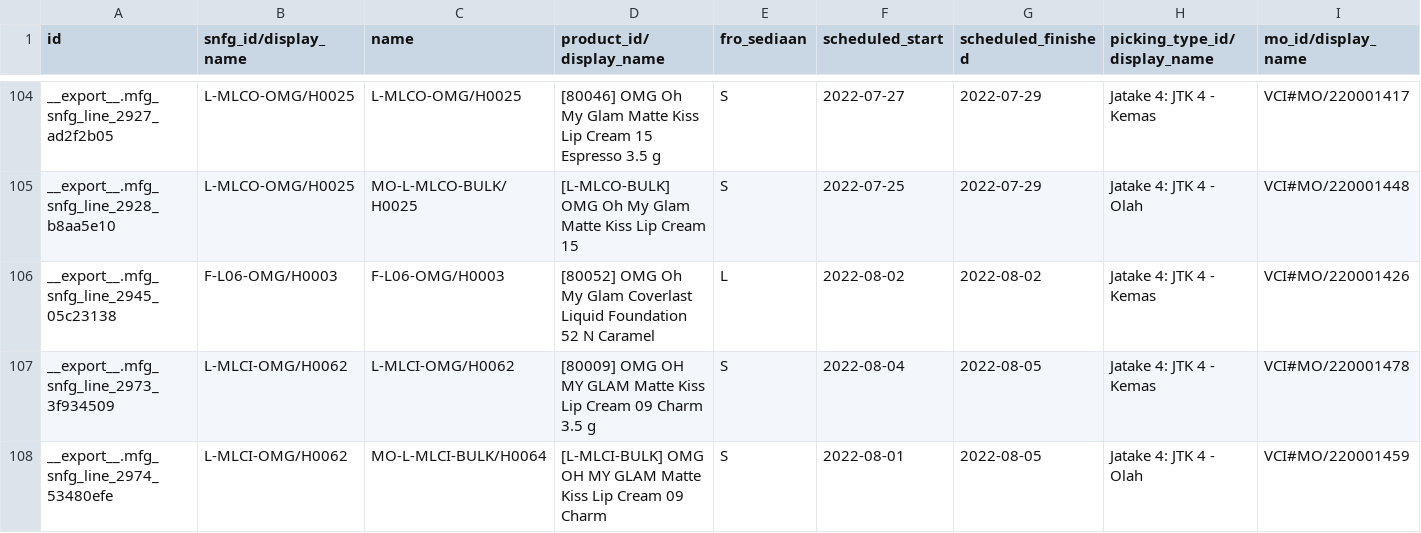
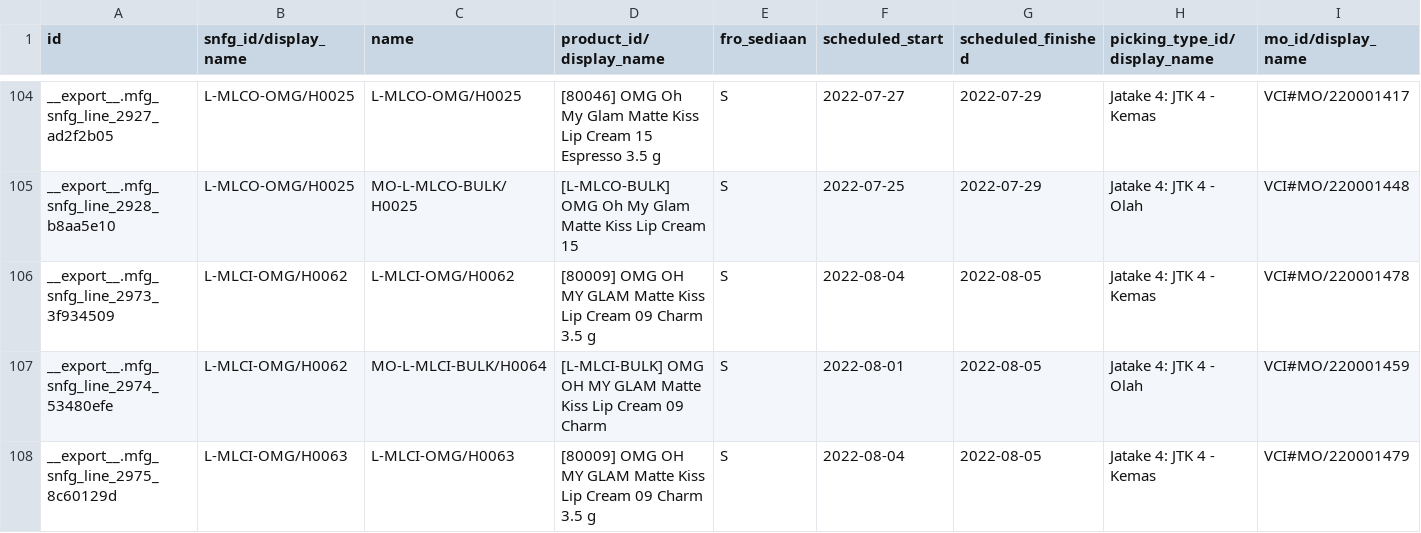
Before and after one commit to adminppl/Files, a CSV file: PARAGON/MO/mfg.snfg.line.csv, drawn as a sheet; only a part is shown, gaps mark what is left out; the shorter side is filled out with more unchanged rows; rows hold the shown columns only; the diff names each change by its address in the sheet, - before the commit and + after, or states it on an @@ line.

```diff
--- a/PARAGON/MO/mfg.snfg.line.csv
+++ b/PARAGON/MO/mfg.snfg.line.csv
-row 106: __export__.mfg_snfg_line_2945_05c23138 | F-L06-OMG/H0003 | F-L06-OMG/H0003 | [80052] OMG Oh My Glam Coverlast Liquid Foundation 52 N Caramel | L | 2022-08-02 | 2022-08-02 | Jatake 4: JTK 4 - Kemas | VCI#MO/220001426
```
Also changed, not shown: 2 other files.
